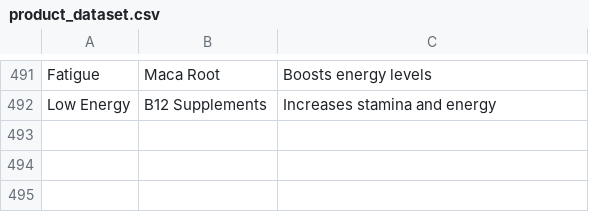
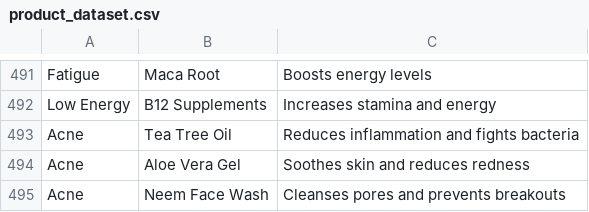
Before and after one commit to TouheedFathima/Orgpic_Chatbot, a CSV file: data/product_dataset.csv, drawn as a sheet; only a part is shown, gaps mark what is left out; the diff names each change by its address in the sheet, - before the commit and + after, or states it on an @@ line.

```diff
--- a/data/product_dataset.csv
+++ b/data/product_dataset.csv
+row 493: Acne | Tea Tree Oil | Reduces inflammation and fights bacteria
+row 494: Acne | Aloe Vera Gel | Soothes skin and reduces redness
+row 495: Acne | Neem Face Wash | Cleanses pores and prevents breakouts
```
Also changed, not shown: 3 other files.
